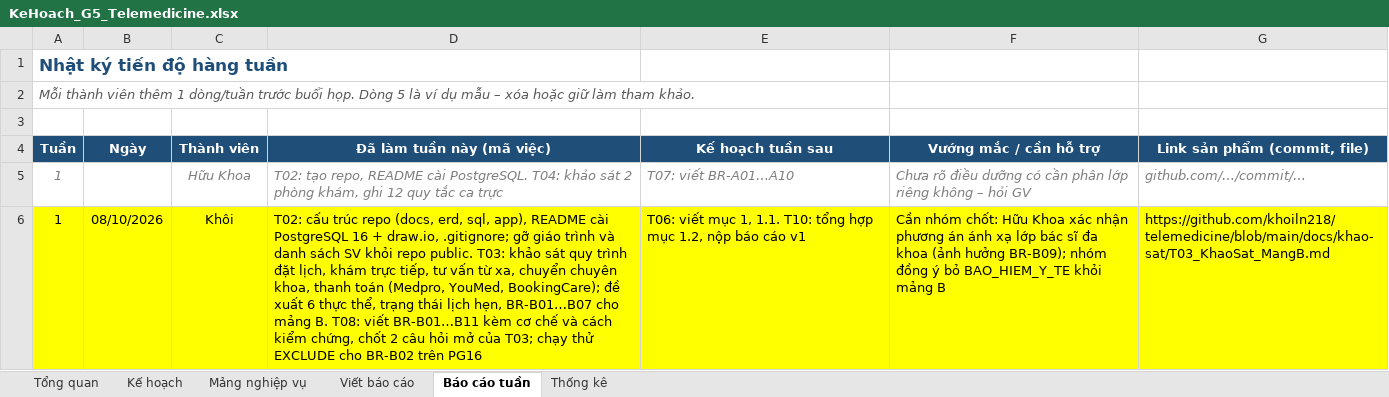
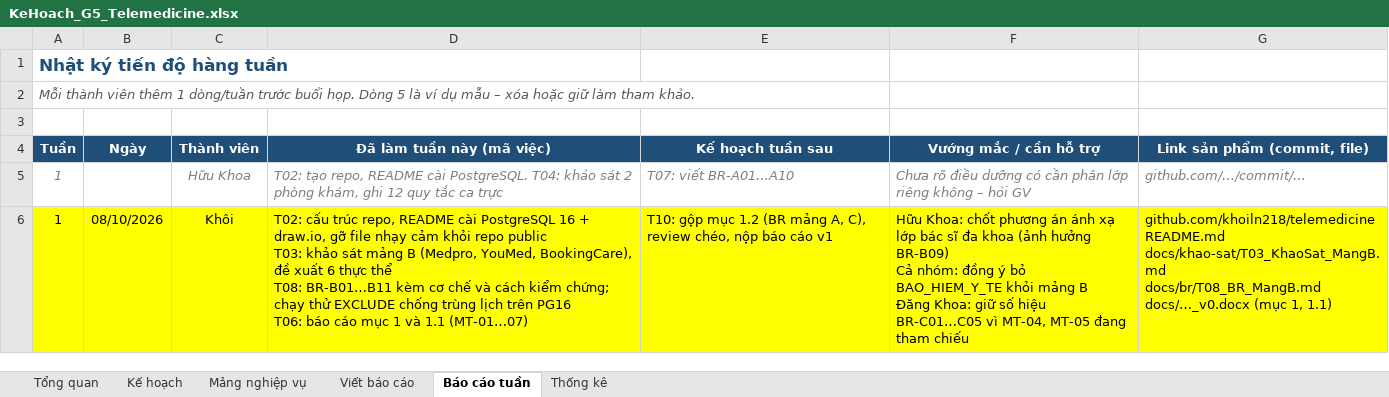
Before and after one commit to khoiln218/telemedicine, an Excel workbook: docs/KeHoach_G5_Telemedicine.xlsx, sheet Báo cáo tuần, drawn as a sheet; values as stored, in another font and other column widths than the file's, no borders; ↵ is a line break in a cell; the diff names each change by its address in the sheet, - before the commit and + after, or states it on an @@ line.

```diff
--- a/docs/KeHoach_G5_Telemedicine.xlsx (sheet Báo cáo tuần)
+++ b/docs/KeHoach_G5_Telemedicine.xlsx (sheet Báo cáo tuần)
-D6 (Đã làm tuần này (mã việc)): …cấu trúc repo (docs, erd, sql, app), README cài PostgreSQL 16 + draw.io, .gitignore; gỡ giáo trình và danh sách SV khỏi repo public. T03: khảo sát quy trình đặt lịch, khám trực tiếp, tư vấn từ xa, chuyển chuyên khoa, thanh toán (Medpro, YouMed, BookingCare); đề xuất 6 thực thể, trạng thái lịch hẹn, BR-B01…B07 cho mảng B. T08: viết BR-B01…B11 kèm cơ chế và cách kiểm chứng, chốt 2 câu hỏi mở của T03; chạy thử EXCLUDE cho BR-B02 trên PG16
+D6 (Đã làm tuần này (mã việc)): …cấu trúc repo, README cài PostgreSQL 16 + draw.io, gỡ file nhạy cảm khỏi repo public ↵ T03: khảo sát mảng B (Medpro, YouMed, BookingCare), đề xuất 6 thực thể ↵ T08: BR-B01…B11 kèm cơ chế và cách kiểm chứng; chạy thử EXCLUDE chống trùng lịch trên PG16 ↵ T06: báo cáo mục 1 và 1.1 (MT-01…07)
-E6 (Kế hoạch tuần sau): T06: viết mục 1, 1.1. T10: tổng hợp mục 1.2, nộp báo…
+E6 (Kế hoạch tuần sau): T10: gộp mục 1.2 (BR mảng A, C), review chéo, nộp báo…
-F6 (Vướng mắc / cần hỗ trợ): Cần nhóm chốt: Hữu Khoa xác nhận phương án ánh xạ lớp bác sĩ đa khoa (ảnh hưởng BR-B09); nhóm đồng ý bỏ BAO_HIEM_Y_TE khỏi mảng B
+F6 (Vướng mắc / cần hỗ trợ): Hữu Khoa: chốt phương án ánh xạ lớp bác sĩ đa khoa (ảnh hưởng BR-B09) ↵ Cả nhóm: đồng ý bỏ BAO_HIEM_Y_TE khỏi mảng B ↵ Đăng Khoa: giữ số hiệu BR-C01…C05 vì MT-04, MT-05 đang tham chiếu
-G6 (Link sản phẩm (commit, file)): https://github.com/khoiln218/telemedicine/blob/main/docs/khao-sat/T03_KhaoSat_MangB.md
+G6 (Link sản phẩm (commit, file)): github.com/khoiln218/telemedicine ↵ README.md ↵ docs/khao-sat/T03_KhaoSat_MangB.md ↵ docs/br/T08_BR_MangB.md ↵ docs/…_v0.docx (mục 1, 1.1)
```
Also changed, not shown: sheet Thống kê, sheet Kế hoạch, sheet Viết báo cáo, 1 other file.
